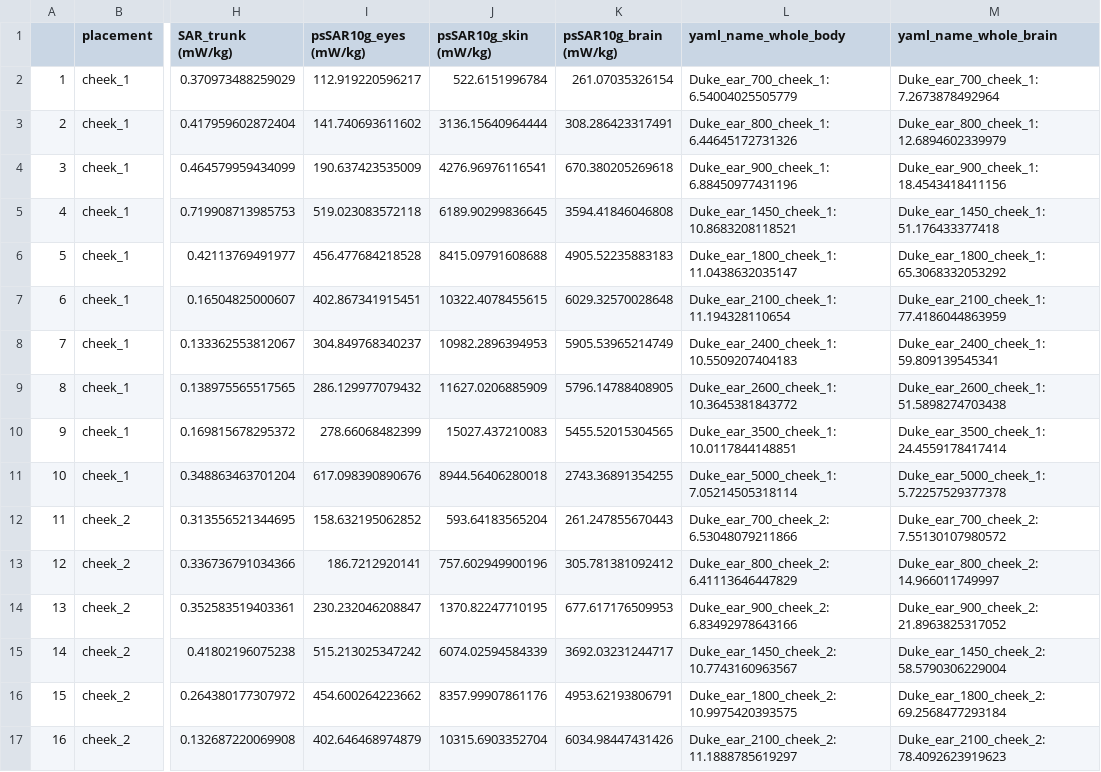
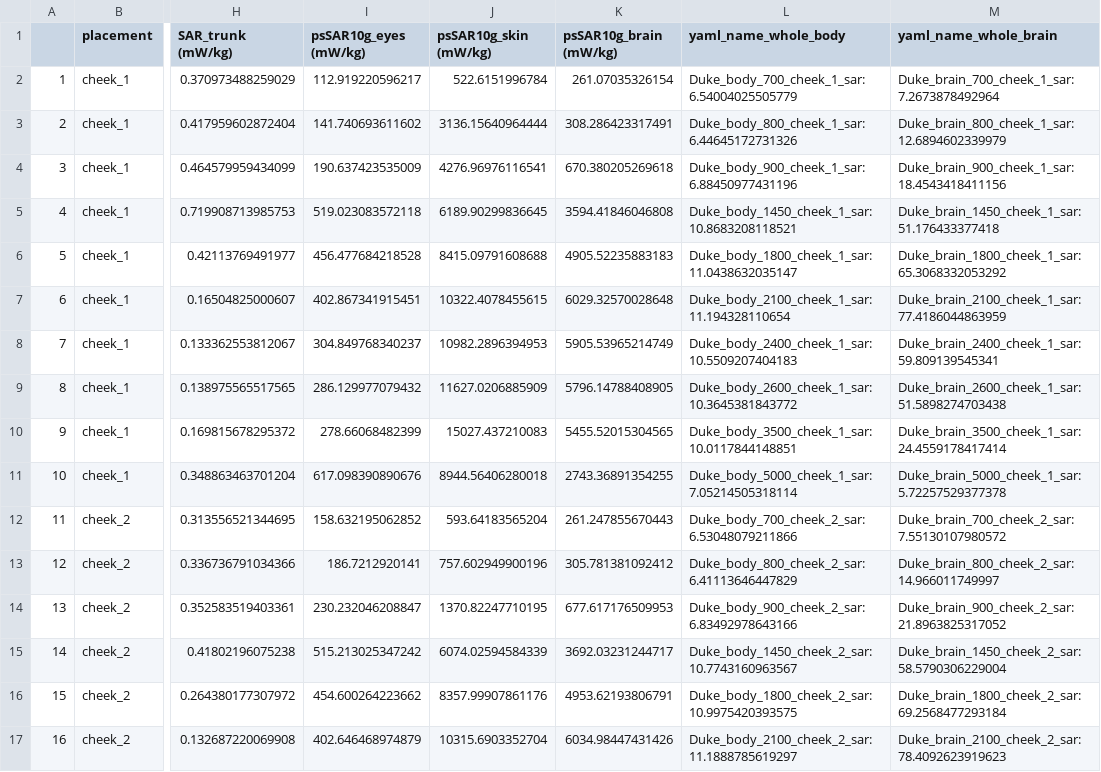
Before and after one commit to wipfir97/RFDose, a CSV file: data/Duke_ear_normalized_interpol.csv, drawn as a sheet; only a part is shown, gaps mark what is left out; the diff covers the shown part only; the diff names each change by its address in the sheet, - before the commit and + after, or states it on an @@ line.

```diff
--- a/data/Duke_ear_normalized_interpol.csv
+++ b/data/Duke_ear_normalized_interpol.csv
-L2 (yaml_name_whole_body): Duke_ear_700_cheek_1: 6.54004025505779
+L2 (yaml_name_whole_body): Duke_body_700_cheek_1_sar: 6.54004025505779
-M2 (yaml_name_whole_brain): Duke_ear_700_cheek_1: 7.2673878492964
+M2 (yaml_name_whole_brain): Duke_brain_700_cheek_1_sar: 7.2673878492964
-L3 (yaml_name_whole_body): Duke_ear_800_cheek_1: 6.44645172731326
+L3 (yaml_name_whole_body): Duke_body_800_cheek_1_sar: 6.44645172731326
-M3 (yaml_name_whole_brain): Duke_ear_800_cheek_1: 12.6894602339979
+M3 (yaml_name_whole_brain): Duke_brain_800_cheek_1_sar: 12.6894602339979
-L4 (yaml_name_whole_body): Duke_ear_900_cheek_1: 6.88450977431196
+L4 (yaml_name_whole_body): Duke_body_900_cheek_1_sar: 6.88450977431196
-M4 (yaml_name_whole_brain): Duke_ear_900_cheek_1: 18.4543418411156
+M4 (yaml_name_whole_brain): Duke_brain_900_cheek_1_sar: 18.4543418411156
-L5 (yaml_name_whole_body): Duke_ear_1450_cheek_1: 10.8683208118521
+L5 (yaml_name_whole_body): Duke_body_1450_cheek_1_sar: 10.8683208118521
-M5 (yaml_name_whole_brain): Duke_ear_1450_cheek_1: 51.176433377418
+M5 (yaml_name_whole_brain): Duke_brain_1450_cheek_1_sar: 51.176433377418
-L6 (yaml_name_whole_body): Duke_ear_1800_cheek_1: 11.0438632035147
+L6 (yaml_name_whole_body): Duke_body_1800_cheek_1_sar: 11.0438632035147
-M6 (yaml_name_whole_brain): Duke_ear_1800_cheek_1: 65.3068332053292
+M6 (yaml_name_whole_brain): Duke_brain_1800_cheek_1_sar: 65.3068332053292
-L7 (yaml_name_whole_body): Duke_ear_2100_cheek_1: 11.194328110654
+L7 (yaml_name_whole_body): Duke_body_2100_cheek_1_sar: 11.194328110654
-M7 (yaml_name_whole_brain): Duke_ear_2100_cheek_1: 77.4186044863959
+M7 (yaml_name_whole_brain): Duke_brain_2100_cheek_1_sar: 77.4186044863959
-L8 (yaml_name_whole_body): Duke_ear_2400_cheek_1: 10.5509207404183
+L8 (yaml_name_whole_body): Duke_body_2400_cheek_1_sar: 10.5509207404183
-M8 (yaml_name_whole_brain): Duke_ear_2400_cheek_1: 59.809139545341
+M8 (yaml_name_whole_brain): Duke_brain_2400_cheek_1_sar: 59.809139545341
-L9 (yaml_name_whole_body): Duke_ear_2600_cheek_1: 10.3645381843772
+L9 (yaml_name_whole_body): Duke_body_2600_cheek_1_sar: 10.3645381843772
-M9 (yaml_name_whole_brain): Duke_ear_2600_cheek_1: 51.5898274703438
+M9 (yaml_name_whole_brain): Duke_brain_2600_cheek_1_sar: 51.5898274703438
-L10 (yaml_name_whole_body): Duke_ear_3500_cheek_1: 10.0117844148851
+L10 (yaml_name_whole_body): Duke_body_3500_cheek_1_sar: 10.0117844148851
-M10 (yaml_name_whole_brain): Duke_ear_3500_cheek_1: 24.4559178417414
+M10 (yaml_name_whole_brain): Duke_brain_3500_cheek_1_sar: 24.4559178417414
-L11 (yaml_name_whole_body): Duke_ear_5000_cheek_1: 7.05214505318114
+L11 (yaml_name_whole_body): Duke_body_5000_cheek_1_sar: 7.05214505318114
-M11 (yaml_name_whole_brain): Duke_ear_5000_cheek_1: 5.72257529377378
+M11 (yaml_name_whole_brain): Duke_brain_5000_cheek_1_sar: 5.72257529377378
-L12 (yaml_name_whole_body): Duke_ear_700_cheek_2: 6.53048079211866
+L12 (yaml_name_whole_body): Duke_body_700_cheek_2_sar: 6.53048079211866
-M12 (yaml_name_whole_brain): Duke_ear_700_cheek_2: 7.55130107980572
+M12 (yaml_name_whole_brain): Duke_brain_700_cheek_2_sar: 7.55130107980572
-L13 (yaml_name_whole_body): Duke_ear_800_cheek_2: 6.41113646447829
+L13 (yaml_name_whole_body): Duke_body_800_cheek_2_sar: 6.41113646447829
-M13 (yaml_name_whole_brain): Duke_ear_800_cheek_2: 14.966011749997
+M13 (yaml_name_whole_brain): Duke_brain_800_cheek_2_sar: 14.966011749997
-L14 (yaml_name_whole_body): Duke_ear_900_cheek_2: 6.83492978643166
+L14 (yaml_name_whole_body): Duke_body_900_cheek_2_sar: 6.83492978643166
-M14 (yaml_name_whole_brain): Duke_ear_900_cheek_2: 21.8963825317052
+M14 (yaml_name_whole_brain): Duke_brain_900_cheek_2_sar: 21.8963825317052
-L15 (yaml_name_whole_body): Duke_ear_1450_cheek_2: 10.7743160963567
+L15 (yaml_name_whole_body): Duke_body_1450_cheek_2_sar: 10.7743160963567
-M15 (yaml_name_whole_brain): Duke_ear_1450_cheek_2: 58.5790306229004
+M15 (yaml_name_whole_brain): Duke_brain_1450_cheek_2_sar: 58.5790306229004
-L16 (yaml_name_whole_body): Duke_ear_1800_cheek_2: 10.9975420393575
+L16 (yaml_name_whole_body): Duke_body_1800_cheek_2_sar: 10.9975420393575
-M16 (yaml_name_whole_brain): Duke_ear_1800_cheek_2: 69.2568477293184
+M16 (yaml_name_whole_brain): Duke_brain_1800_cheek_2_sar: 69.2568477293184
-L17 (yaml_name_whole_body): Duke_ear_2100_cheek_2: 11.1888785619297
+L17 (yaml_name_whole_body): Duke_body_2100_cheek_2_sar: 11.1888785619297
-M17 (yaml_name_whole_brain): Duke_ear_2100_cheek_2: 78.4092623919623
+M17 (yaml_name_whole_brain): Duke_brain_2100_cheek_2_sar: 78.4092623919623
```
Also changed, not shown: 88 edited cells elsewhere in this file, data/Duke_belly_normalized_interpol.csv, data/Duke_fronteyes_normalized_interpol.csv, 1 other file.
